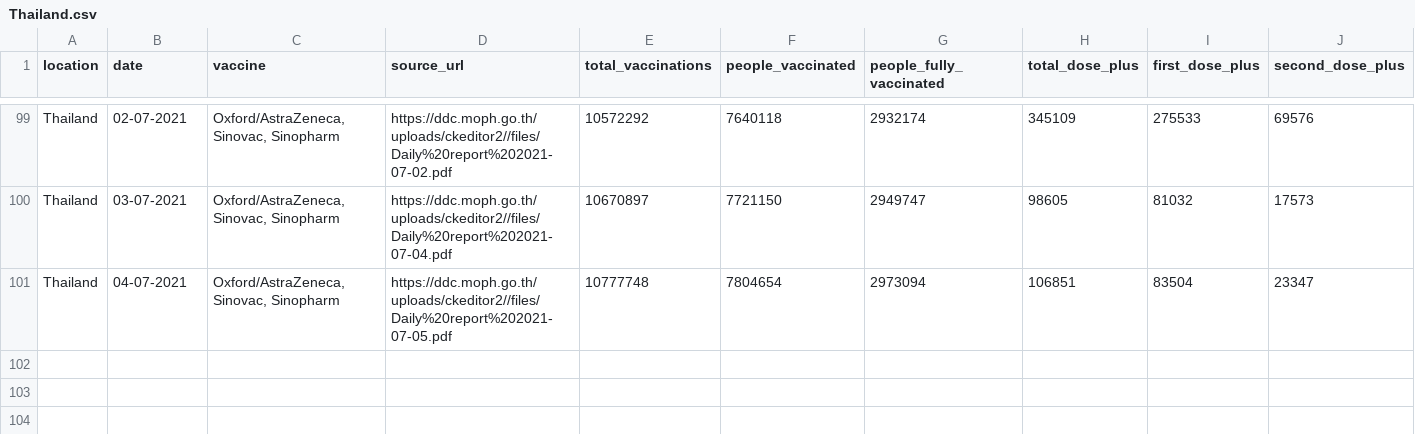
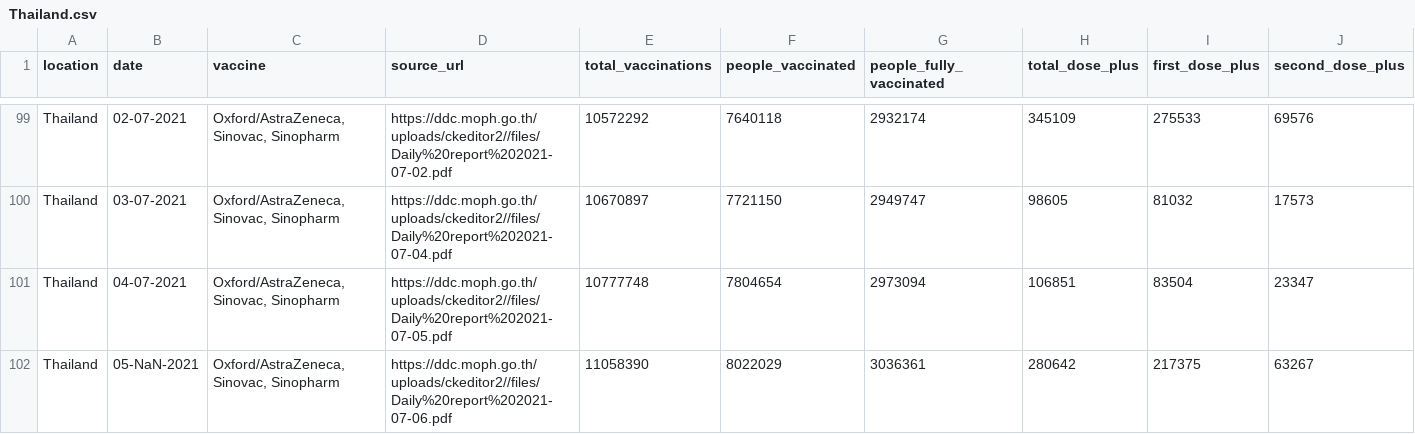
Before and after one commit to nathakits/covid-tracker-twitter-bot, a CSV file: data/Thailand.csv, drawn as a sheet; only a part is shown, gaps mark what is left out; the diff names each change by its address in the sheet, - before the commit and + after, or states it on an @@ line.

Commit message:
[bot] auto update vaccine data

```diff
--- a/data/Thailand.csv
+++ b/data/Thailand.csv
+row 102: Thailand | 05-NaN-2021 | Oxford/AstraZeneca, Sinovac, Sinopharm | https://ddc.moph.go.th/uploads/ckeditor2//files/Daily%20report%202021-07-06.pdf | 11058390 | 8022029 | 3036361 | 280642 | 217375 | 63267
```
Also changed, not shown: 2 other files.
